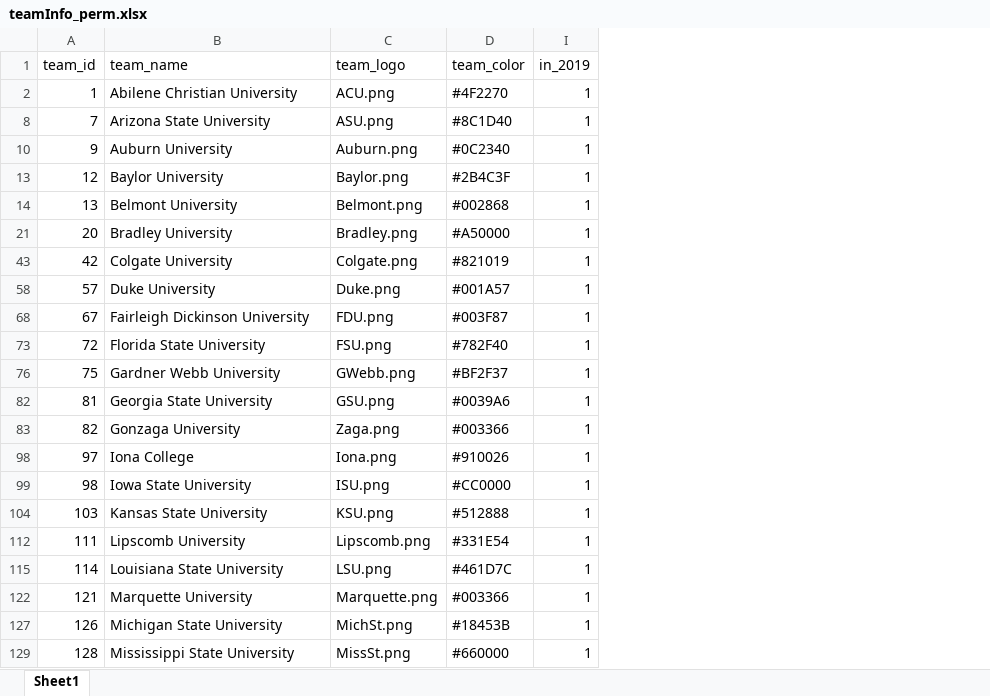
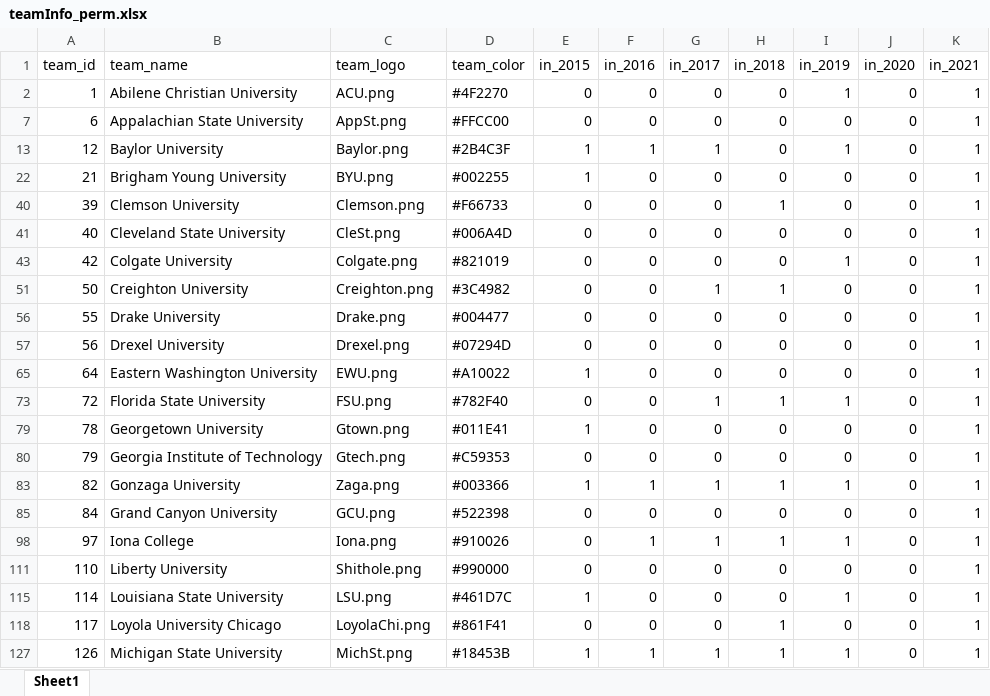
Before and after one commit to cms5109/march_madness_auction, an Excel workbook: scripts/teamInfo_perm.xlsx, sheet Sheet1, drawn as a sheet; only a part is shown; values as stored, in another font and other column widths than the file's, no borders; removed rows and columns are numbered as before the commit, all else as after; the diff covers the shown part only; the diff names each change by its address in the sheet, - before the commit and + after, or states it on an @@ line.

```diff
--- a/scripts/teamInfo_perm.xlsx (sheet Sheet1)
+++ b/scripts/teamInfo_perm.xlsx (sheet Sheet1)
@@ column E (in_2015) unhidden, row 2: 0; row 13: 1; row 43: 0; row 73: 0; row 83: 1; row 98: 0; row 115: 1; row 127: 1 @@
@@ column F (in_2016) unhidden, row 2: 0; row 13: 1; row 43: 0; row 73: 0; row 83: 1; row 98: 1; row 115: 0; row 127: 1 @@
@@ column G (in_2017) unhidden, row 2: 0; row 13: 1; row 43: 0; row 73: 1; row 83: 1; row 98: 1; row 115: 0; row 127: 1 @@
@@ column H (in_2018) unhidden, row 2: 0; row 13: 0; row 43: 0; row 73: 1; row 83: 1; row 98: 1; row 115: 0; row 127: 1 @@
+column J (in_2020), row 2: 0; row 13: 0; row 43: 0; row 73: 0; row 83: 0; row 98: 0; row 115: 0; row 127: 0
+column K (in_2021), row 2: 1; row 13: 1; row 43: 1; row 73: 1; row 83: 1; row 98: 1; row 115: 1; row 127: 1
-row 8: 7 | Arizona State University | ASU.png | #8C1D40 | 1
-row 10: 9 | Auburn University | Auburn.png | #0C2340 | 1
+row 7: 6 | Appalachian State University | AppSt.png | #FFCC00 | 0 | 0 | 0 | 0 | 0 | 0 | 1
-row 14: 13 | Belmont University | Belmont.png | #002868 | 1
-row 21: 20 | Bradley University | Bradley.png | #A50000 | 1
+row 22: 21 | Brigham Young University | BYU.png | #002255 | 1 | 0 | 0 | 0 | 0 | 0 | 1
+row 40: 39 | Clemson University | Clemson.png | #F66733 | 0 | 0 | 0 | 1 | 0 | 0 | 1
+row 41: 40 | Cleveland State University | CleSt.png | #006A4D | 0 | 0 | 0 | 0 | 0 | 0 | 1
-row 58: 57 | Duke University | Duke.png | #001A57 | 1
-row 68: 67 | Fairleigh Dickinson University | FDU.png | #003F87 | 1
+row 51: 50 | Creighton University | Creighton.png | #3C4982 | 0 | 0 | 1 | 1 | 0 | 0 | 1
+row 56: 55 | Drake University | Drake.png | #004477 | 0 | 0 | 0 | 0 | 0 | 0 | 1
+row 57: 56 | Drexel University | Drexel.png | #07294D | 0 | 0 | 0 | 0 | 0 | 0 | 1
+row 65: 64 | Eastern Washington University | EWU.png | #A10022 | 1 | 0 | 0 | 0 | 0 | 0 | 1
-row 76: 75 | Gardner Webb University | GWebb.png | #BF2F37 | 1
-row 82: 81 | Georgia State University | GSU.png | #0039A6 | 1
+row 79: 78 | Georgetown University | Gtown.png | #011E41 | 1 | 0 | 0 | 0 | 0 | 0 | 1
+row 80: 79 | Georgia Institute of Technology | Gtech.png | #C59353 | 0 | 0 | 0 | 0 | 0 | 0 | 1
+row 85: 84 | Grand Canyon University | GCU.png | #522398 | 0 | 0 | 0 | 0 | 0 | 0 | 1
-row 99: 98 | Iowa State University | ISU.png | #CC0000 | 1
-row 104: 103 | Kansas State University | KSU.png | #512888 | 1
-row 112: 111 | Lipscomb University | Lipscomb.png | #331E54 | 1
+row 111: 110 | Liberty University | Shithole.png | #990000 | 0 | 0 | 0 | 0 | 0 | 0 | 1
-row 122: 121 | Marquette University | Marquette.png | #003366 | 1
+row 118: 117 | Loyola University Chicago | LoyolaChi.png | #861F41 | 0 | 0 | 0 | 1 | 0 | 0 | 1
-row 129: 128 | Mississippi State University | MissSt.png | #660000 | 1
```
Also changed, not shown: 27 added rows and 27 removed rows elsewhere in this sheet, formulas that keep their value, hidden cells, 24 other files.
